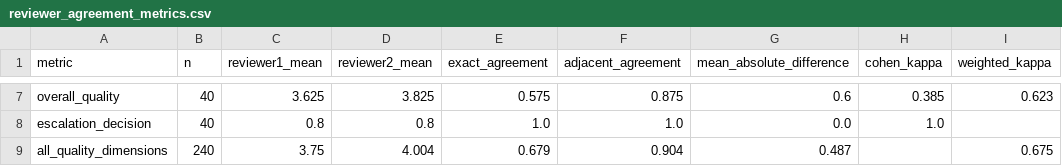
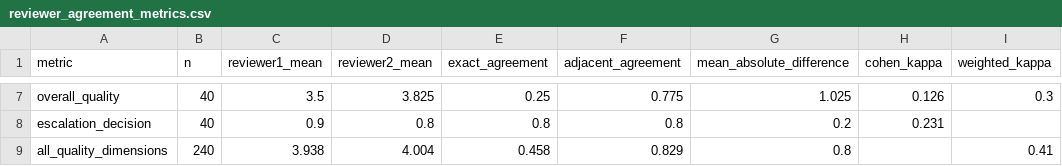
Before and after one commit to harshaggarwal9/hiverwork, a CSV file: evaluation/reviewer_agreement_metrics.csv, drawn as a sheet; only a part is shown, gaps mark what is left out; the diff covers the shown part only; the diff names each change by its address in the sheet, - before the commit and + after, or states it on an @@ line.

```diff
--- a/evaluation/reviewer_agreement_metrics.csv
+++ b/evaluation/reviewer_agreement_metrics.csv
-C7 (reviewer1_mean): 3.625
+C7 (reviewer1_mean): 3.5
-E7 (exact_agreement): 0.575
+E7 (exact_agreement): 0.25
-F7 (adjacent_agreement): 0.875
+F7 (adjacent_agreement): 0.775
-G7 (mean_absolute_difference): 0.6
+G7 (mean_absolute_difference): 1.025
-H7 (cohen_kappa): 0.385
+H7 (cohen_kappa): 0.126
-I7 (weighted_kappa): 0.623
+I7 (weighted_kappa): 0.3
-C8 (reviewer1_mean): 0.8
+C8 (reviewer1_mean): 0.9
-E8 (exact_agreement): 1.0
+E8 (exact_agreement): 0.8
-F8 (adjacent_agreement): 1.0
+F8 (adjacent_agreement): 0.8
-G8 (mean_absolute_difference): 0.0
+G8 (mean_absolute_difference): 0.2
-H8 (cohen_kappa): 1.0
+H8 (cohen_kappa): 0.231
-C9 (reviewer1_mean): 3.75
+C9 (reviewer1_mean): 3.938
-E9 (exact_agreement): 0.679
+E9 (exact_agreement): 0.458
-F9 (adjacent_agreement): 0.904
+F9 (adjacent_agreement): 0.829
-G9 (mean_absolute_difference): 0.487
+G9 (mean_absolute_difference): 0.8
-I9 (weighted_kappa): 0.675
+I9 (weighted_kappa): 0.41
```
Also changed, not shown: 30 edited cells elsewhere in this file, evaluation/final_metrics_summary.csv, evaluation/reply_human_evaluation.csv, 16 other files.
